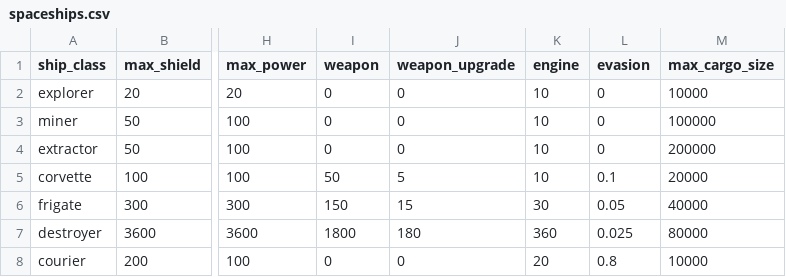
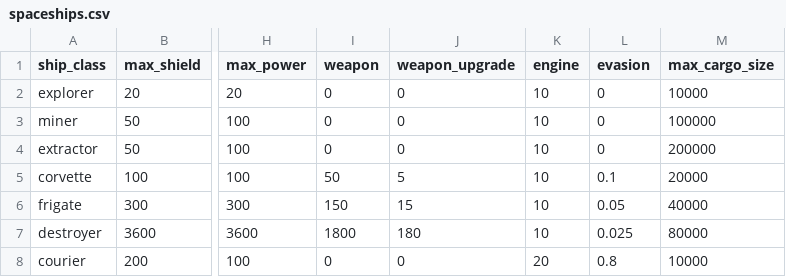
Before and after one commit to laichunpongben/alicization, a CSV file: alicization/data/spaceships.csv, drawn as a sheet; only a part is shown, gaps mark what is left out; the diff names each change by its address in the sheet, - before the commit and + after, or states it on an @@ line.

Commit message:
fix: system connection distance, spaceship engine, stargate travel time

```diff
--- a/alicization/data/spaceships.csv
+++ b/alicization/data/spaceships.csv
-K6 (engine): 30
+K6 (engine): 10
-K7 (engine): 360
+K7 (engine): 10
```
Also changed, not shown: 5 other files.
